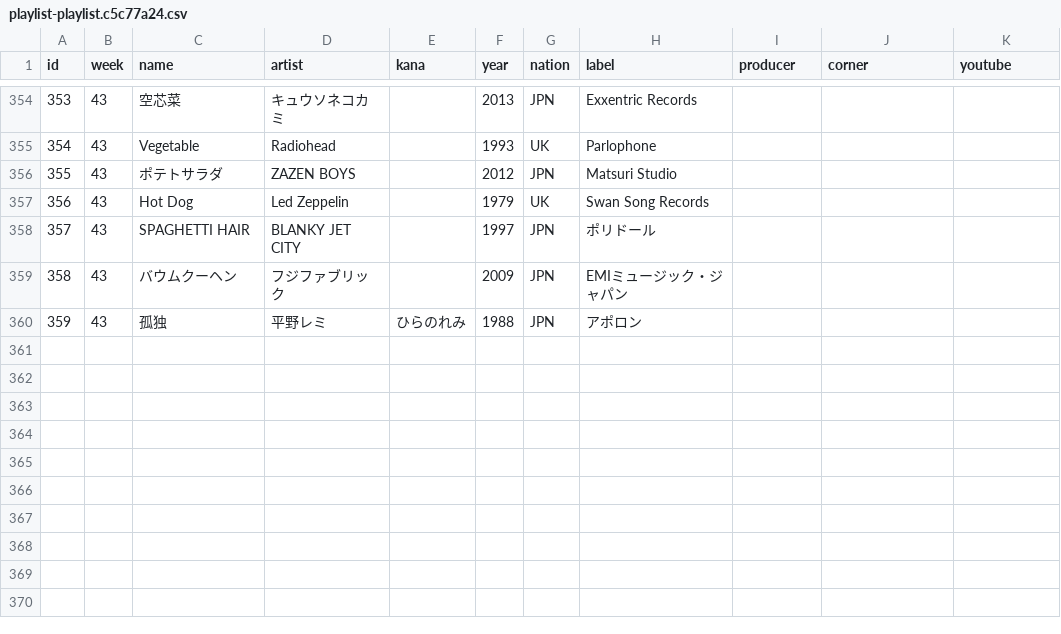
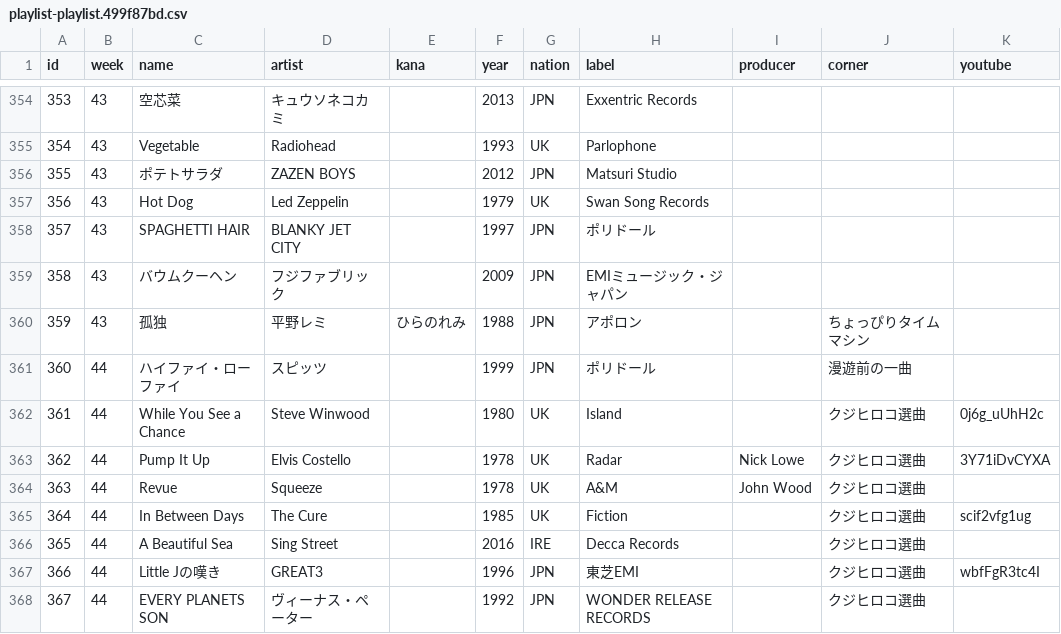
Before and after one commit to cieloazul310/rockman-survey, a CSV file: static/media/playlist-playlist.499f87bd.csv (was static/media/playlist-playlist.c5c77a24.csv), drawn as a sheet; only a part is shown, gaps mark what is left out.

```diff
--- a/static/media/playlist-playlist.c5c77a24.csv
+++ b/static/media/playlist-playlist.499f87bd.csv
@@ -359,2 +359,10 @@ id,week,name,artist,kana,year,nation,label,producer,corner,youtube
 358,43,バウムクーヘン,フジファブリック,,2009,JPN,EMIミュージック・ジャパン,,,
-359,43,孤独,平野レミ,ひらのれみ,1988,JPN,アポロン,,,
+359,43,孤独,平野レミ,ひらのれみ,1988,JPN,アポロン,,ちょっぴりタイムマシン,
+360,44,ハイファイ・ローファイ,スピッツ,,1999,JPN,ポリドール,,漫遊前の一曲,
+361,44,While You See a Chance,Steve Winwood,,1980,UK,Island,,クジヒロコ選曲,0j6g_uUhH2c
+362,44,Pump It Up,Elvis Costello,,1978,UK,Radar,Nick Lowe,クジヒロコ選曲,3Y71iDvCYXA
+363,44,Revue,Squeeze,,1978,UK,A&M,John Wood,クジヒロコ選曲,
+364,44,In Between Days,The Cure,,1985,UK,Fiction,,クジヒロコ選曲,scif2vfg1ug
+365,44,A Beautiful Sea,Sing Street,,2016,IRE,Decca Records,,クジヒロコ選曲,
+366,44,Little Jの嘆き,GREAT3,,1996,JPN,東芝EMI,,クジヒロコ選曲,wbfFgR3tc4I
+367,44,EVERY PLANETS SON,ヴィーナス・ペーター,,1992,JPN,WONDER RELEASE RECORDS,,クジヒロコ選曲,
```
Also changed, not shown: static/media/programs-programs.65aefe0a.csv, 7 other files.
